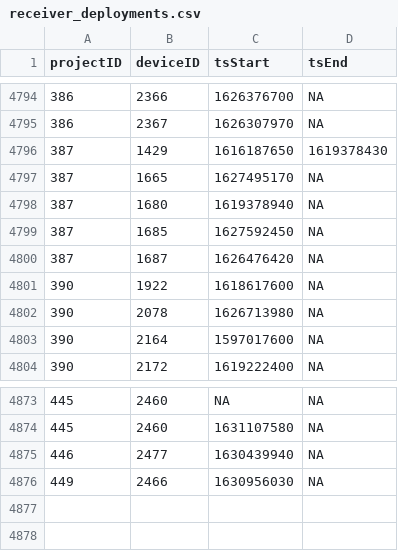
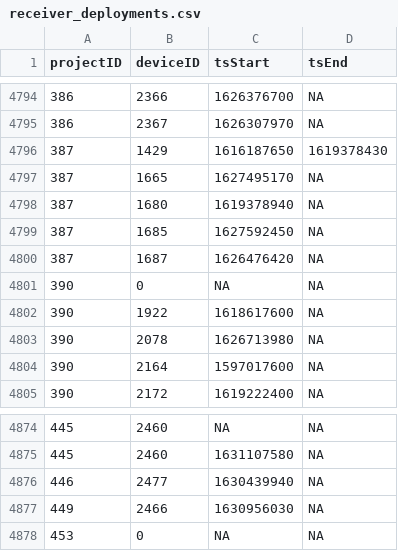
Before and after one commit to jbrzusto/motus-metadata-history, a CSV file: receiver_deployments.csv, drawn as a sheet; only a part is shown, gaps mark what is left out.

```diff
--- a/receiver_deployments.csv
+++ b/receiver_deployments.csv
@@ -4800,2 +4800,3 @@
 387,1687,1626476420,NA
+390,0,NA,NA
 390,1922,1618617600,NA
@@ -4876 +4877,2 @@
 449,2466,1630956030,NA
+453,0,NA,NA
```
Also changed, not shown: 2 other files.
